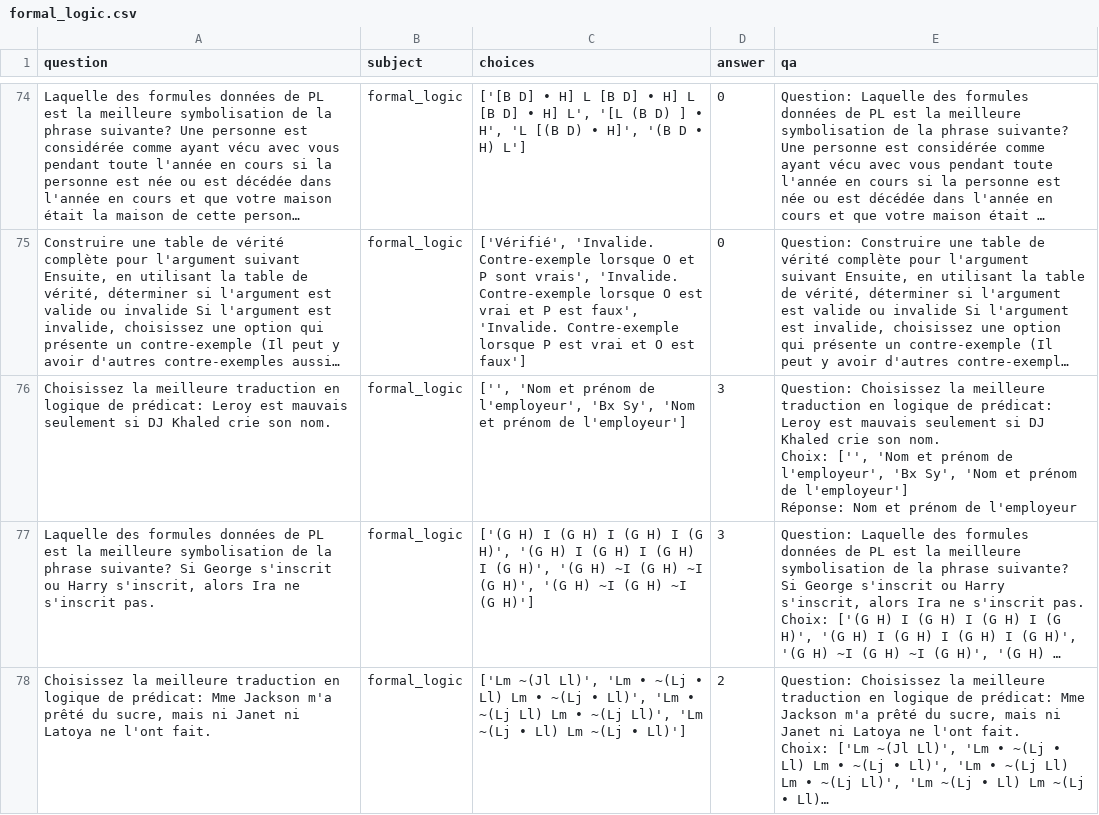
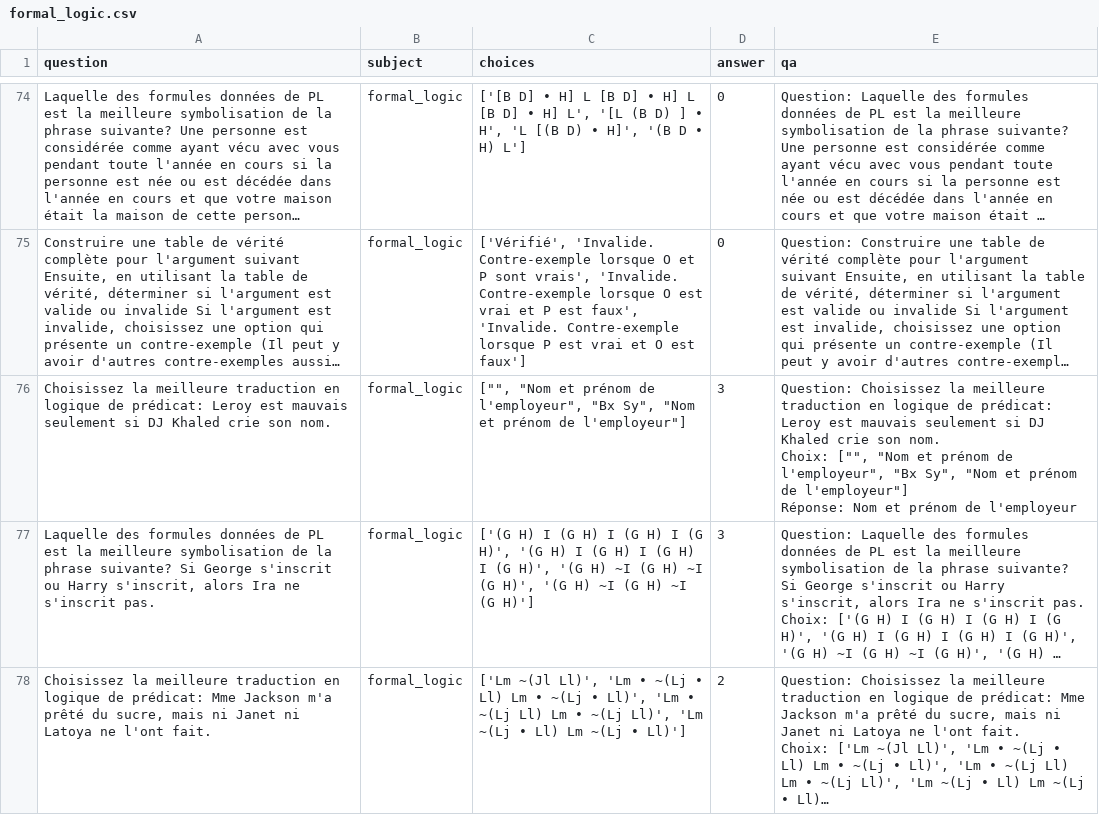
Before and after one commit to luisavictor/math-across-languages, a CSV file: custom_datasets/MMLU_French/mmlu_fr_by_subject/formal_logic.csv, drawn as a sheet; only a part is shown, gaps mark what is left out; long unchanged cells end in …; ↵ is a line break in a cell; the diff names each change by its address in the sheet, - before the commit and + after, or states it on an @@ line.

Commit message:
fix a minor problem

```diff
--- a/custom_datasets/MMLU_French/mmlu_fr_by_subject/formal_logic.csv
+++ b/custom_datasets/MMLU_French/mmlu_fr_by_subject/formal_logic.csv
-C76 (choices): ['', 'Nom et prénom de l'employeur', 'Bx Sy', 'Nom et prénom de l'employeur']
+C76 (choices): ["", "Nom et prénom de l'employeur", "Bx Sy", "Nom et prénom de l'employeur"]
-E76 (qa): …nom. ↵ Choix: ['', 'Nom et prénom de l'employeur', 'Bx Sy', 'Nom et prénom de l'employeur'] ↵ Réponse: Nom…
+E76 (qa): …nom. ↵ Choix: ["", "Nom et prénom de l'employeur", "Bx Sy", "Nom et prénom de l'employeur"] ↵ Réponse: Nom…
```
